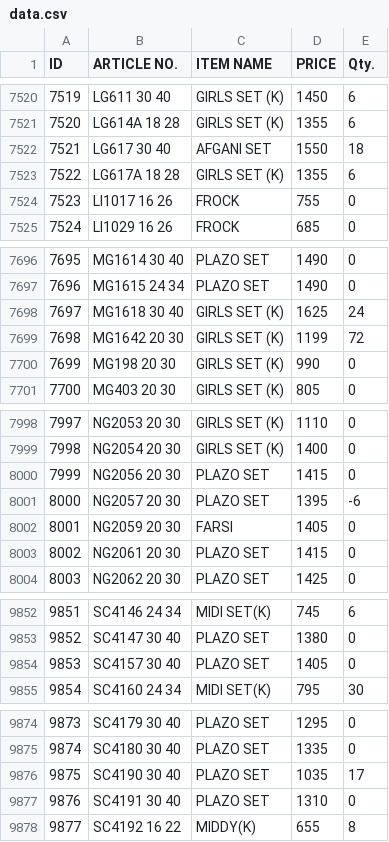
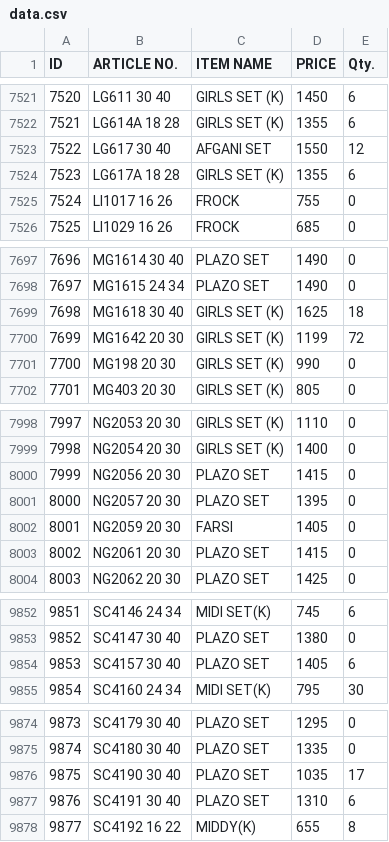
Before and after one commit to sanjeevsh1986/stock-data, a CSV file: data.csv, drawn as a sheet; only a part is shown, gaps mark what is left out; addresses are those after the commit; the diff covers the shown part only; the diff names each change by its address in the sheet, - before the commit and + after, or states it on an @@ line.

```diff
--- a/data.csv
+++ b/data.csv
@@ column A (ID) renumbered between rows 7371 and 7704 @@
-E7523 (Qty.): 18
+E7523 (Qty.): 12
-E7699 (Qty.): 24
+E7699 (Qty.): 18
-E8001 (Qty.): -6
+E8001 (Qty.): 0
-E9854 (Qty.): 0
+E9854 (Qty.): 6
-E9877 (Qty.): 0
+E9877 (Qty.): 6
```
Also changed, not shown: 1 added row, 1 removed row and 13 edited cells elsewhere in this file.
